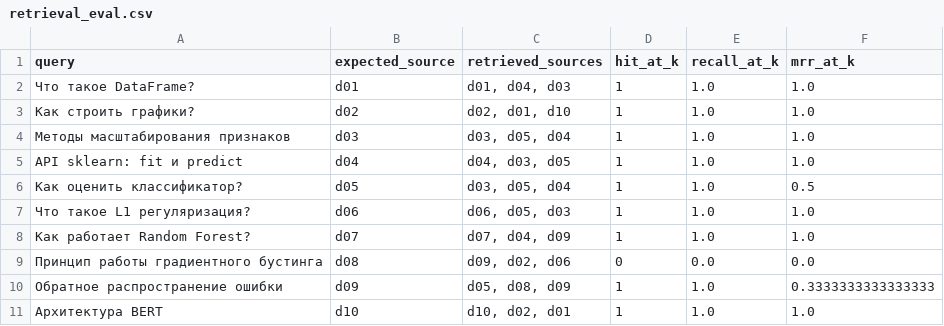
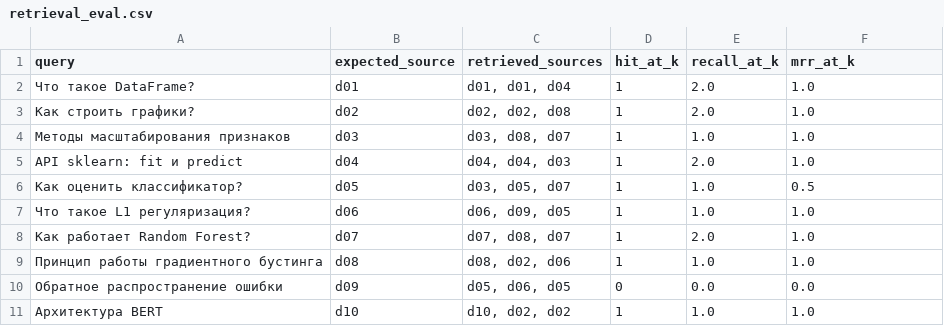
Before and after one commit to kiberenotMIREA/Gorbacheva_Julia_III, a CSV file: homeworks/HW14/artifacts/retrieval_eval.csv, drawn as a sheet.

```diff
--- a/homeworks/HW14/artifacts/retrieval_eval.csv
+++ b/homeworks/HW14/artifacts/retrieval_eval.csv
@@ -1,11 +1,11 @@
 query,expected_source,retrieved_sources,hit_at_k,recall_at_k,mrr_at_k
-Что такое DataFrame?,d01,"d01, d04, d03",1,1.0,1.0
-Как строить графики?,d02,"d02, d01, d10",1,1.0,1.0
-Методы масштабирования признаков,d03,"d03, d05, d04",1,1.0,1.0
-API sklearn: fit и predict,d04,"d04, d03, d05",1,1.0,1.0
-Как оценить классификатор?,d05,"d03, d05, d04",1,1.0,0.5
-Что такое L1 регуляризация?,d06,"d06, d05, d03",1,1.0,1.0
-Как работает Random Forest?,d07,"d07, d04, d09",1,1.0,1.0
-Принцип работы градиентного бустинга,d08,"d09, d02, d06",0,0.0,0.0
-Обратное распространение ошибки,d09,"d05, d08, d09",1,1.0,0.3333333333333333
-Архитектура BERT,d10,"d10, d02, d01",1,1.0,1.0
+Что такое DataFrame?,d01,"d01, d01, d04",1,2.0,1.0
+Как строить графики?,d02,"d02, d02, d08",1,2.0,1.0
+Методы масштабирования признаков,d03,"d03, d08, d07",1,1.0,1.0
+API sklearn: fit и predict,d04,"d04, d04, d03",1,2.0,1.0
+Как оценить классификатор?,d05,"d03, d05, d07",1,1.0,0.5
+Что такое L1 регуляризация?,d06,"d06, d09, d05",1,1.0,1.0
+Как работает Random Forest?,d07,"d07, d08, d07",1,2.0,1.0
+Принцип работы градиентного бустинга,d08,"d08, d02, d06",1,1.0,1.0
+Обратное распространение ошибки,d09,"d05, d06, d05",0,0.0,0.0
+Архитектура BERT,d10,"d10, d02, d02",1,1.0,1.0
```
Also changed, not shown: homeworks/HW14/artifacts/rag_examples.csv, homeworks/HW14/artifacts/retrieval_before_after_update.csv, 2 other files.
